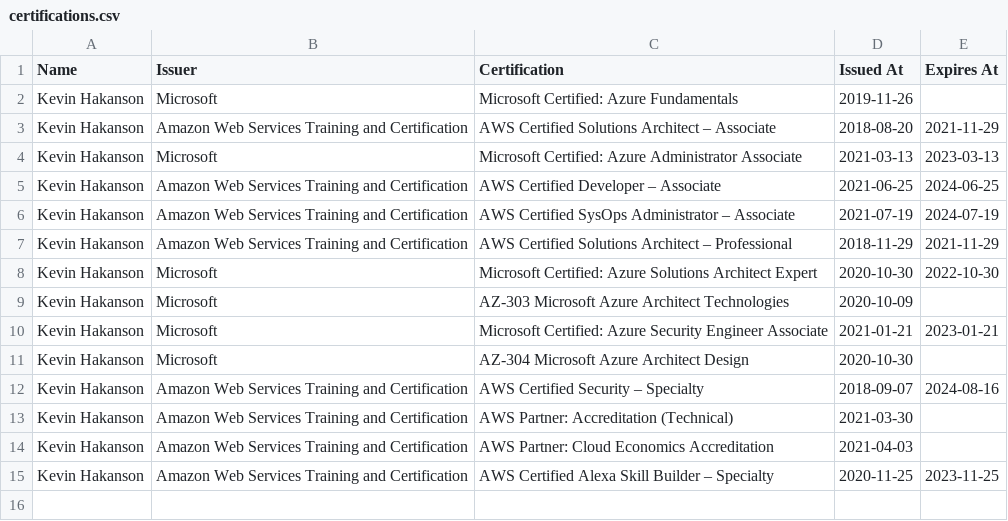
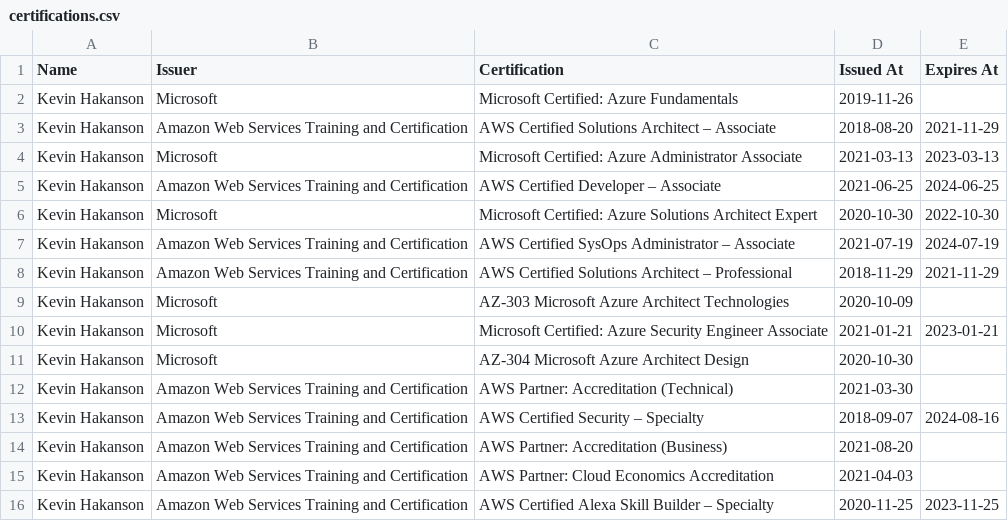
Before and after one commit to hakanson/credly-badges-to-csv, a CSV file: certifications.csv, drawn as a sheet.

```diff
--- a/certifications.csv
+++ b/certifications.csv
@@ -5,5 +5,5 @@ Kevin Hakanson,Microsoft,Microsoft Certified: Azure Administrator Associate,2021
 Kevin Hakanson,Amazon Web Services Training and Certification,AWS Certified Developer – Associate,2021-06-25,2024-06-25
+Kevin Hakanson,Microsoft,Microsoft Certified: Azure Solutions Architect Expert,2020-10-30,2022-10-30
 Kevin Hakanson,Amazon Web Services Training and Certification,AWS Certified SysOps Administrator – Associate,2021-07-19,2024-07-19
 Kevin Hakanson,Amazon Web Services Training and Certification,AWS Certified Solutions Architect – Professional,2018-11-29,2021-11-29
-Kevin Hakanson,Microsoft,Microsoft Certified: Azure Solutions Architect Expert,2020-10-30,2022-10-30
 Kevin Hakanson,Microsoft,AZ-303 Microsoft Azure Architect Technologies,2020-10-09,
@@ -11,4 +11,5 @@ Kevin Hakanson,Microsoft,Microsoft Certified: Azure Security Engineer Associate,
 Kevin Hakanson,Microsoft,AZ-304 Microsoft Azure Architect Design,2020-10-30,
+Kevin Hakanson,Amazon Web Services Training and Certification,AWS Partner: Accreditation (Technical),2021-03-30,
 Kevin Hakanson,Amazon Web Services Training and Certification,AWS Certified Security – Specialty,2018-09-07,2024-08-16
-Kevin Hakanson,Amazon Web Services Training and Certification,AWS Partner: Accreditation (Technical),2021-03-30,
+Kevin Hakanson,Amazon Web Services Training and Certification,AWS Partner: Accreditation (Business),2021-08-20,
 Kevin Hakanson,Amazon Web Services Training and Certification,AWS Partner: Cloud Economics Accreditation,2021-04-03,
```
Also changed, not shown: 2 other files.
